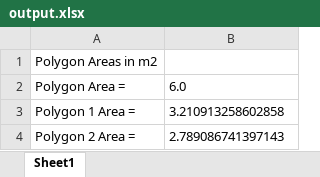
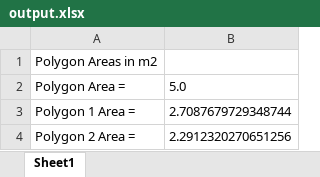
Before and after one commit to PauloAguayo/Deep-Learning-for-Measurement-of-Passenger-Density-and-Occupancy-Surface, an Excel workbook: object_detection/results/output.xlsx, sheet Sheet1, drawn as a sheet; values as stored, in another font and other column widths than the file's, no borders; charts and pictures not drawn; the diff names each change by its address in the sheet, - before the commit and + after, or states it on an @@ line.

```diff
--- a/object_detection/results/output.xlsx (sheet Sheet1)
+++ b/object_detection/results/output.xlsx (sheet Sheet1)
-B2: 6.0
+B2: 5.0
-B3: 3.210913258602858
+B3: 2.7087679729348744
-B4: 2.789086741397143
+B4: 2.2912320270651256
```
Also changed, not shown: charts or pictures, 4 other files.
